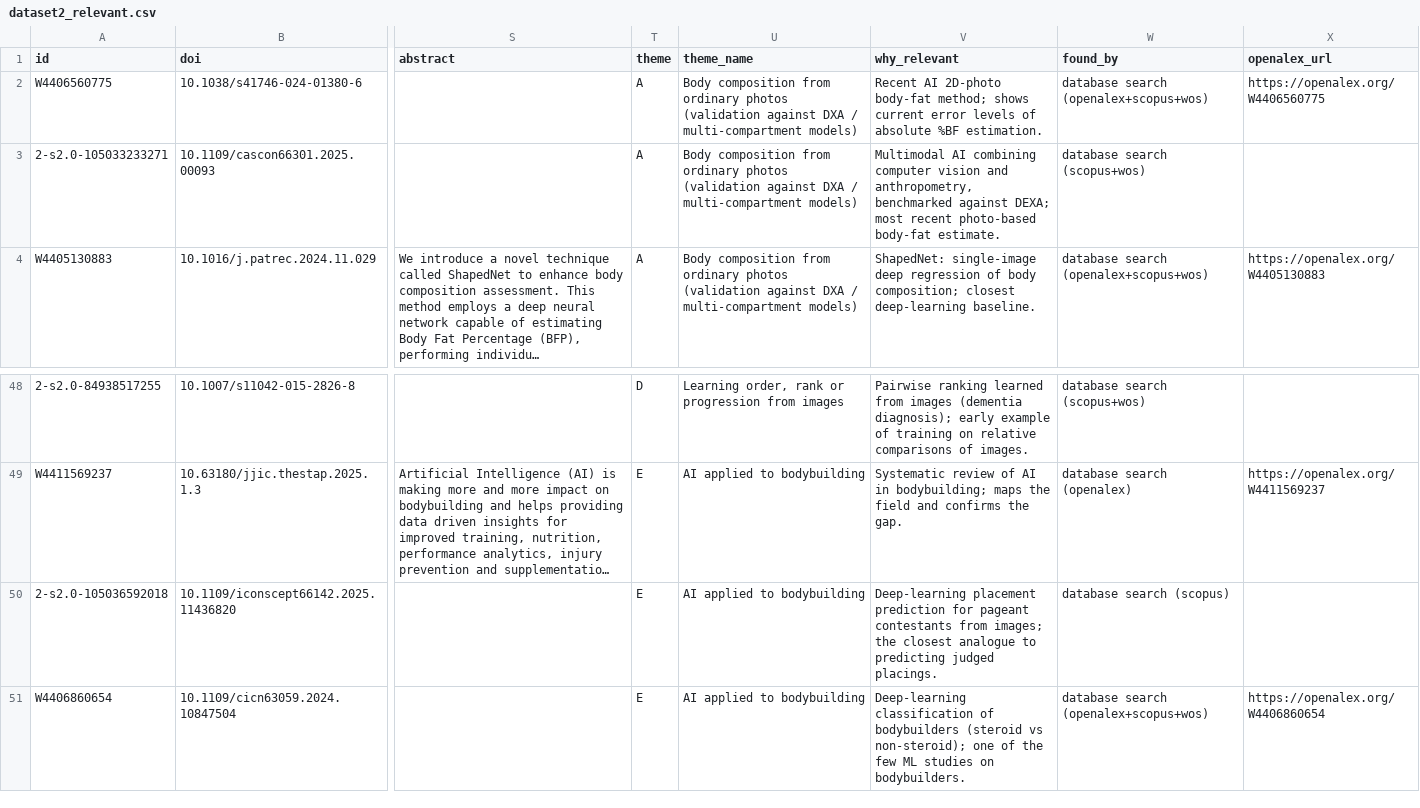
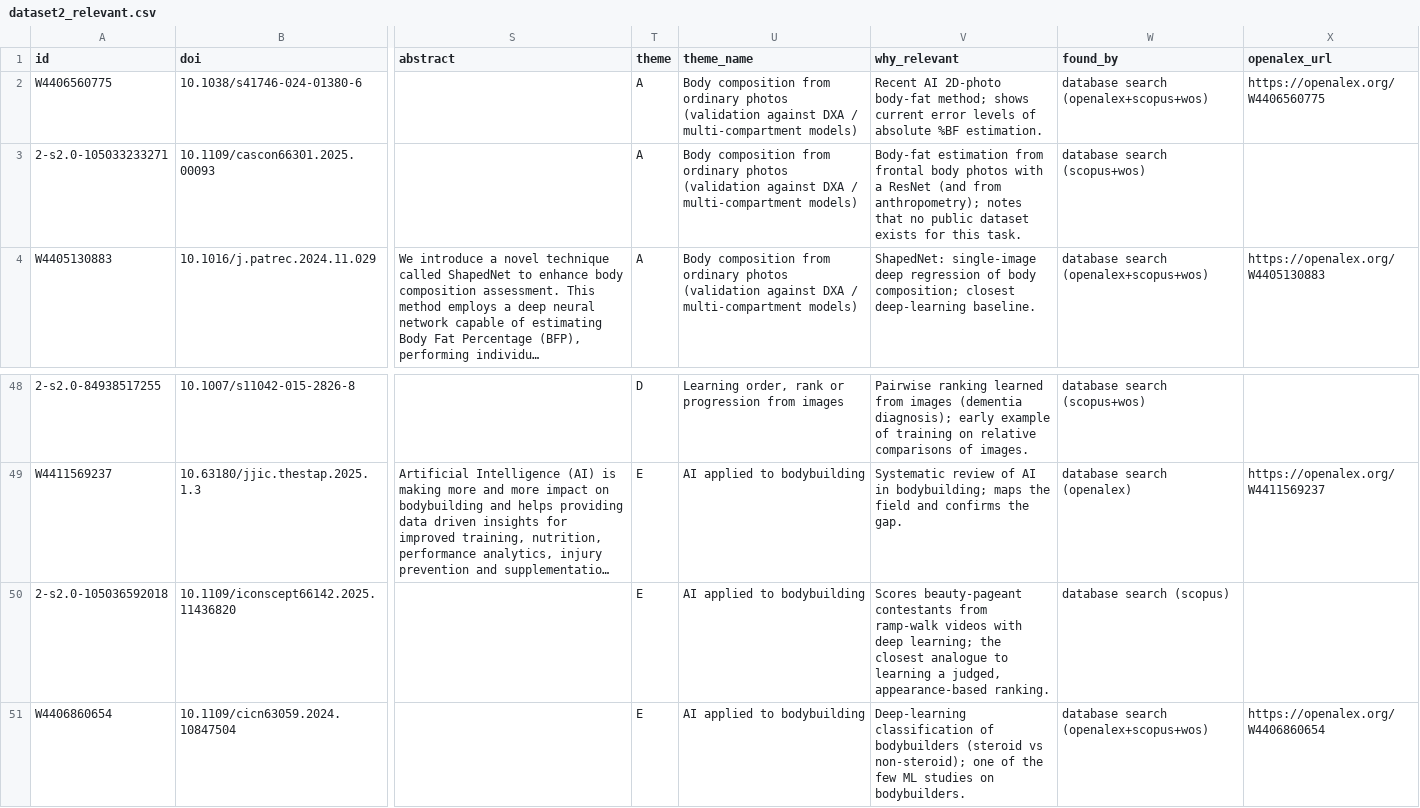
Before and after one commit to EduardKecskemeti/weeks-out-litsearch, a CSV file: results/dataset2_relevant.csv, drawn as a sheet; only a part is shown, gaps mark what is left out; long unchanged cells end in …; the diff names each change by its address in the sheet, - before the commit and + after, or states it on an @@ line.

```diff
--- a/results/dataset2_relevant.csv
+++ b/results/dataset2_relevant.csv
-V3 (why_relevant): Multimodal AI combining computer vision and anthropometry, benchmarked against DEXA; most recent photo-based body-fat estimate.
+V3 (why_relevant): Body-fat estimation from frontal body photos with a ResNet (and from anthropometry); notes that no public dataset exists for this task.
-V50 (why_relevant): Deep-learning placement prediction for pageant contestants from images; the closest analogue to predicting judged placings.
+V50 (why_relevant): Scores beauty-pageant contestants from ramp-walk videos with deep learning; the closest analogue to learning a judged, appearance-based ranking.
```
Also changed, not shown: 3 other files.
